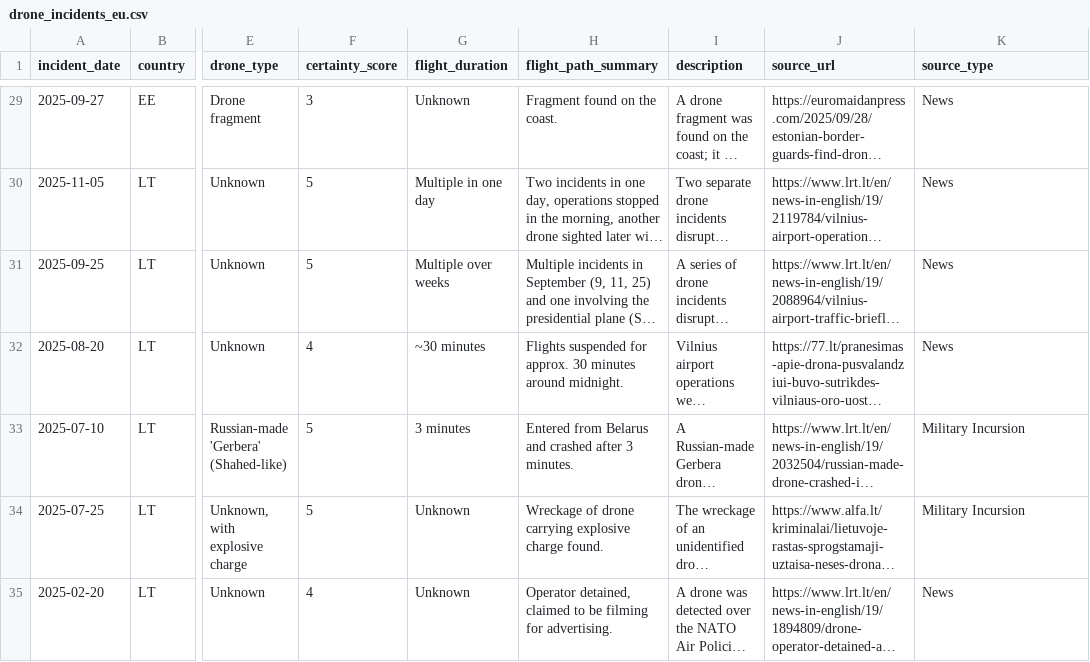
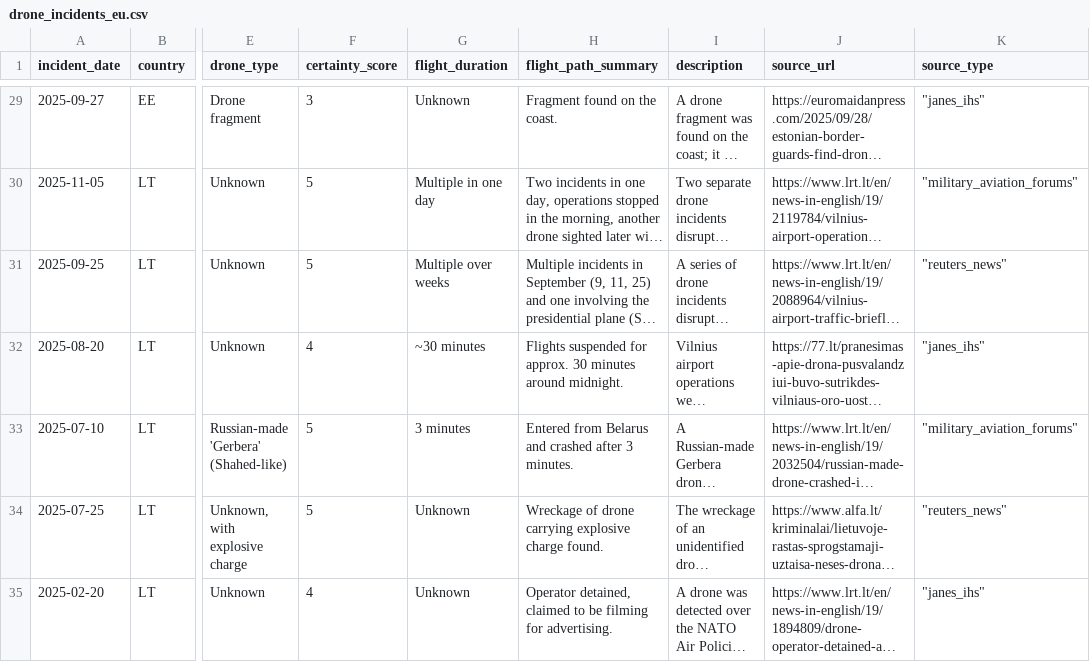
Before and after one commit to MarcellusVR007/drone-cuas-osint-dashboard, a CSV file: backend/data/drone_incidents_eu.csv, drawn as a sheet; only a part is shown, gaps mark what is left out; long unchanged cells end in …; the diff covers the shown part only; the diff names each change by its address in the sheet, - before the commit and + after, or states it on an @@ line.

```diff
--- a/backend/data/drone_incidents_eu.csv
+++ b/backend/data/drone_incidents_eu.csv
-K29 (source_type): News
+K29 (source_type): "janes_ihs"
-K30 (source_type): News
+K30 (source_type): "military_aviation_forums"
-K31 (source_type): News
+K31 (source_type): "reuters_news"
-K32 (source_type): News
+K32 (source_type): "janes_ihs"
-K33 (source_type): Military Incursion
+K33 (source_type): "military_aviation_forums"
-K34 (source_type): Military Incursion
+K34 (source_type): "reuters_news"
-K35 (source_type): News
+K35 (source_type): "janes_ihs"
```
Also changed, not shown: 27 edited cells elsewhere in this file.
